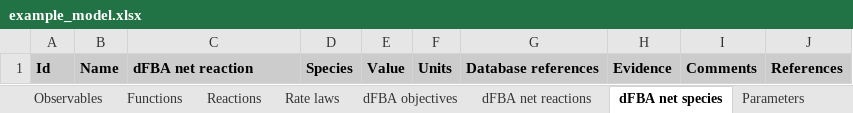
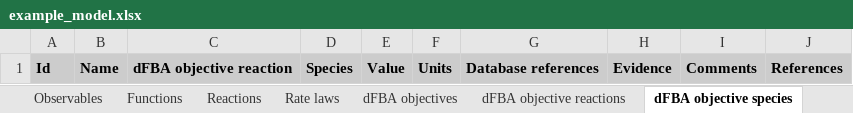
Before and after one commit to KarrLab/intro_to_wc_modeling, an Excel workbook: intro_to_wc_modeling/wc_modeling/wc_lang_tutorial/examples/example_model.xlsx, sheet dFBA objective species, drawn as a sheet; values as stored, in another font and other column widths than the file's, no borders; the diff names each change by its address in the sheet, - before the commit and + after, or states it on an @@ line.

Commit message:
updating for renaming wc_lang DfbaNetReaction --> DfbaObjReaction, DfbaNetSpecies --> DfbaObjSpecies

```diff
--- a/intro_to_wc_modeling/wc_modeling/wc_lang_tutorial/examples/example_model.xlsx (sheet dFBA objective species)
+++ b/intro_to_wc_modeling/wc_modeling/wc_lang_tutorial/examples/example_model.xlsx (sheet dFBA objective species)
-sheet tab: dFBA net reactions
+sheet tab: dFBA objective reactions
-sheet tab: dFBA net species
+sheet tab: dFBA objective species
-C1: dFBA net reaction
+C1: dFBA objective reaction
```
Also changed, not shown: 2 other files.
